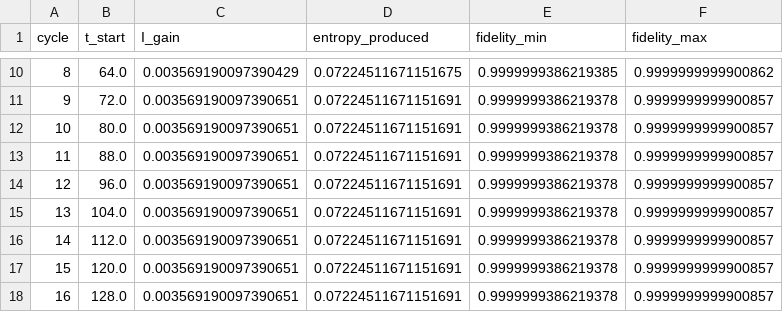
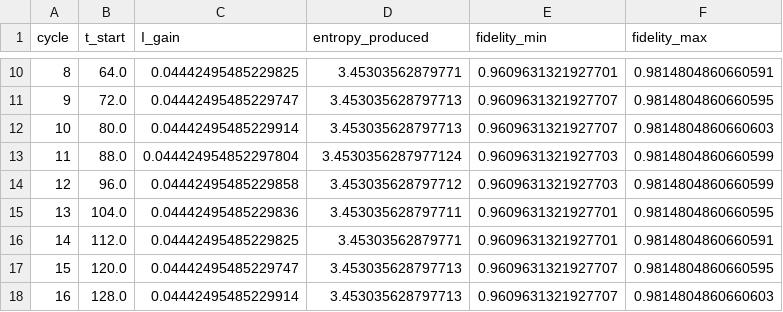
Before and after one commit to ganeshhgupta/time-entropy-information, a CSV file: toy_model_tape_cycles_xx.csv, drawn as a sheet; only a part is shown, gaps mark what is left out; the diff covers the shown part only.

```diff
--- a/toy_model_tape_cycles_xx.csv
+++ b/toy_model_tape_cycles_xx.csv
@@ -10,9 +10,9 @@ cycle,t_start,I_gain,entropy_produced,fidelity_min,fidelity_max
-8,64.0,0.003569190097390429,0.07224511671151675,0.9999999386219385,0.9999999999900862
-9,72.0,0.003569190097390651,0.07224511671151691,0.9999999386219378,0.9999999999900857
-10,80.0,0.003569190097390651,0.07224511671151691,0.9999999386219378,0.9999999999900857
-11,88.0,0.003569190097390651,0.07224511671151691,0.9999999386219378,0.9999999999900857
-12,96.0,0.003569190097390651,0.07224511671151691,0.9999999386219378,0.9999999999900857
-13,104.0,0.003569190097390651,0.07224511671151691,0.9999999386219378,0.9999999999900857
-14,112.0,0.003569190097390651,0.07224511671151691,0.9999999386219378,0.9999999999900857
-15,120.0,0.003569190097390651,0.07224511671151691,0.9999999386219378,0.9999999999900857
-16,128.0,0.003569190097390651,0.07224511671151691,0.9999999386219378,0.9999999999900857
+8,64.0,0.04442495485229825,3.45303562879771,0.9609631321927701,0.9814804860660591
+9,72.0,0.04442495485229747,3.453035628797713,0.9609631321927707,0.9814804860660595
+10,80.0,0.04442495485229914,3.453035628797713,0.9609631321927707,0.9814804860660603
+11,88.0,0.044424954852297804,3.4530356287977124,0.9609631321927703,0.9814804860660599
+12,96.0,0.04442495485229858,3.453035628797712,0.9609631321927703,0.9814804860660599
+13,104.0,0.04442495485229836,3.453035628797711,0.9609631321927701,0.9814804860660595
+14,112.0,0.04442495485229825,3.45303562879771,0.9609631321927701,0.9814804860660591
+15,120.0,0.04442495485229747,3.453035628797713,0.9609631321927707,0.9814804860660595
+16,128.0,0.04442495485229914,3.453035628797713,0.9609631321927707,0.9814804860660603
```
Also changed, not shown: 63 edited cells elsewhere in this file, toy_model_tape_cycles_swap.csv, 8 other files.
